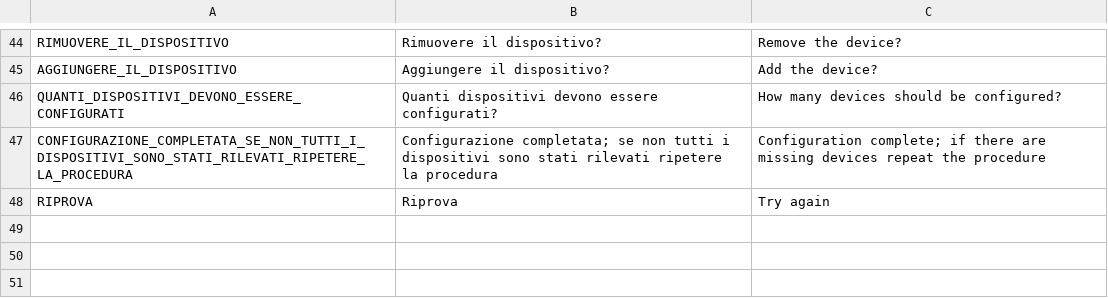
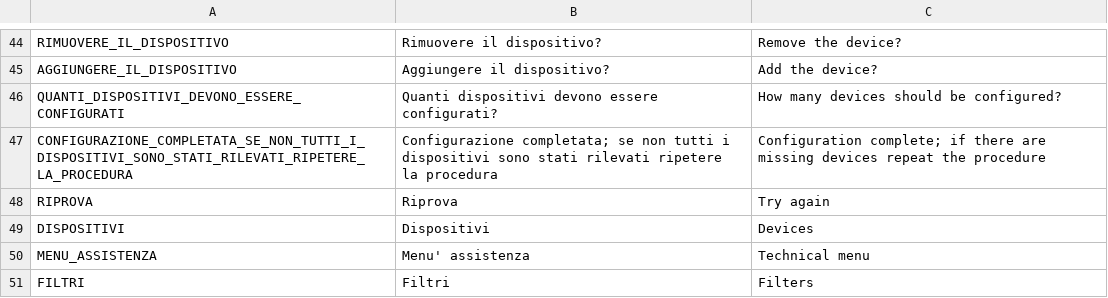
Before and after one commit to HSW-Bologna/easyconnect, a CSV file: assets/translations/strings/strings.csv, drawn as a sheet; only a part is shown, gaps mark what is left out; the diff names each change by its address in the sheet, - before the commit and + after, or states it on an @@ line.

```diff
--- a/assets/translations/strings/strings.csv
+++ b/assets/translations/strings/strings.csv
+row 49: DISPOSITIVI | Dispositivi | Devices
+row 50: MENU_ASSISTENZA | Menu' assistenza | Technical menu
+row 51: FILTRI | Filtri | Filters
```
Also changed, not shown: 19 other files.
